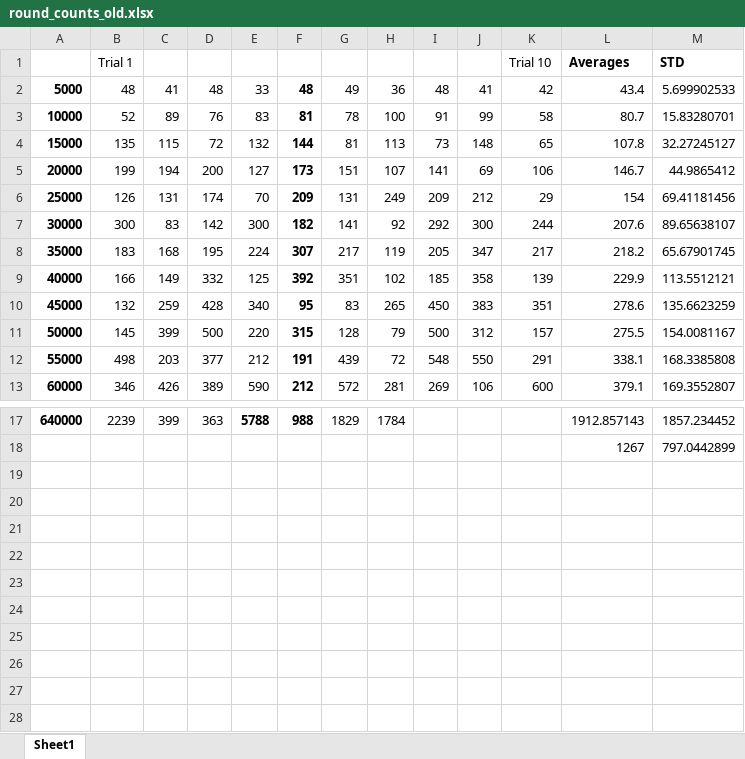
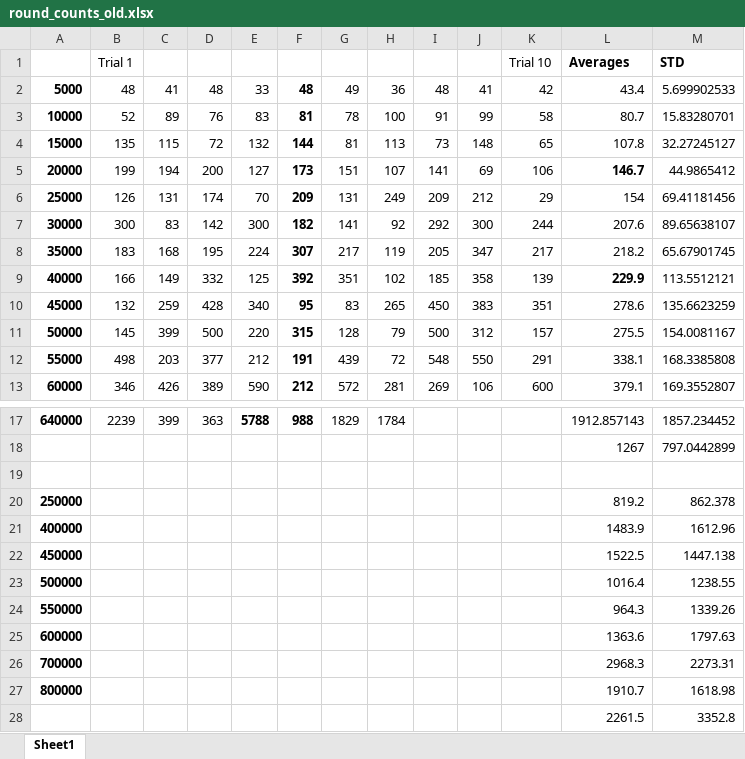
Before and after one commit to ThrunGroup/FastForest, an Excel workbook: round_counts_old.xlsx, sheet Sheet1, drawn as a sheet; only a part is shown, gaps mark what is left out; values as stored, in another font and other column widths than the file's, no borders; the diff names each change by its address in the sheet, - before the commit and + after, or states it on an @@ line.

```diff
--- a/round_counts_old.xlsx (sheet Sheet1)
+++ b/round_counts_old.xlsx (sheet Sheet1)
-L5 bold: off
+L5 bold: on
-L9 bold: off
+L9 bold: on
+row 19: (empty)
+row 20: 250000 |  |  |  |  |  |  |  |  |  |  | 819.2 | 862.378
+row 21: 400000 |  |  |  |  |  |  |  |  |  |  | 1483.9 | 1612.96
+row 22: 450000 |  |  |  |  |  |  |  |  |  |  | 1522.5 | 1447.138
+row 23: 500000 |  |  |  |  |  |  |  |  |  |  | 1016.4 | 1238.55
+row 24: 550000 |  |  |  |  |  |  |  |  |  |  | 964.3 | 1339.26
+row 25: 600000 |  |  |  |  |  |  |  |  |  |  | 1363.6 | 1797.63
+row 26: 700000 |  |  |  |  |  |  |  |  |  |  | 2968.3 | 2273.31
+row 27: 800000 |  |  |  |  |  |  |  |  |  |  | 1910.7 | 1618.98
+row 28:  |  |  |  |  |  |  |  |  |  |  | 2261.5 | 3352.8
```
Also changed, not shown: 3 other files.
